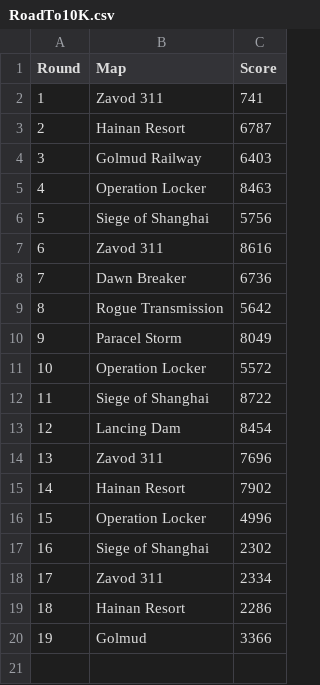
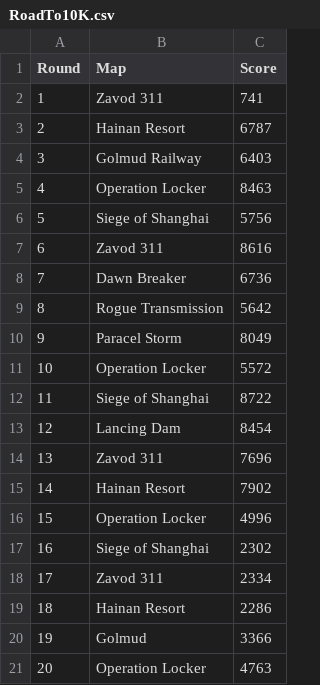
Before and after one commit to iMorpheus/Battlefield, a CSV file: RoadTo10K.csv, drawn as a sheet.

```diff
--- a/RoadTo10K.csv
+++ b/RoadTo10K.csv
@@ -20 +20,2 @@ Round,Map,Score
 19,Golmud,3366
+20,Operation Locker,4763
```
